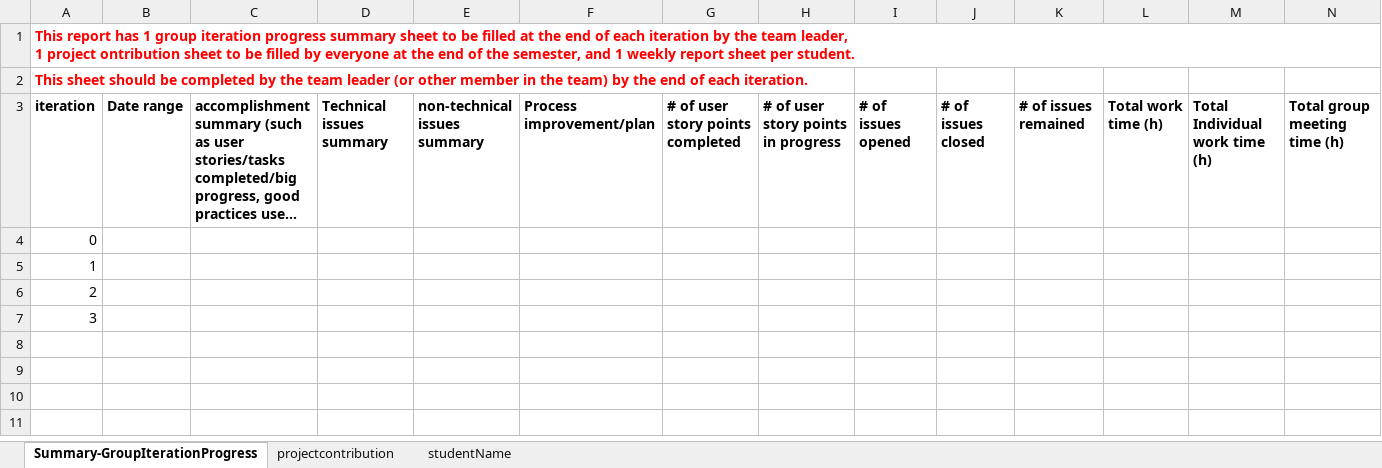
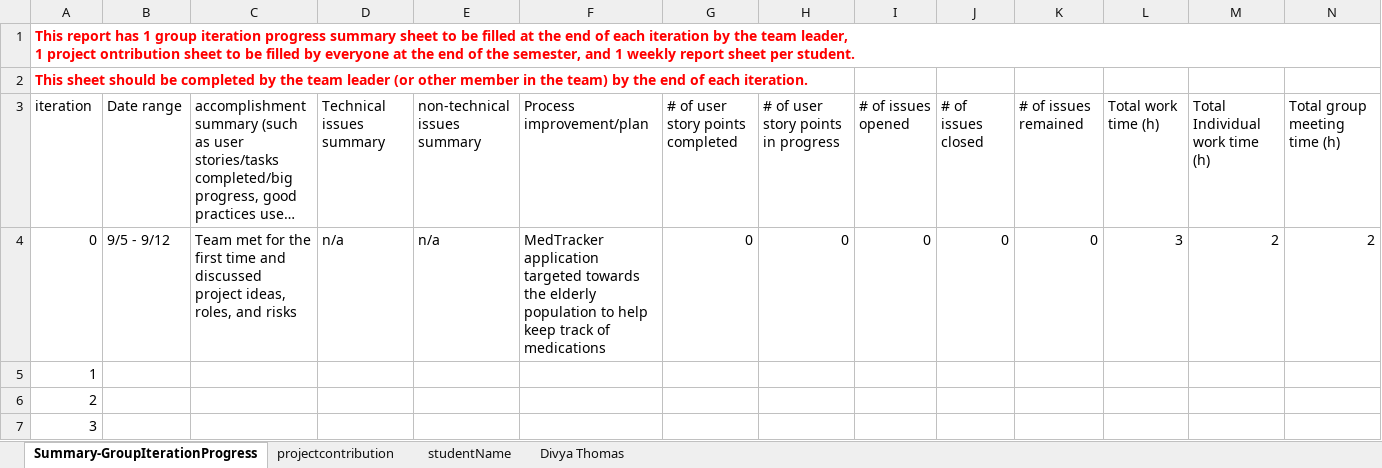
Before and after one commit to BUMETCS673/team-project-cs673olf22team1, an Excel workbook: CS673_ProgressReport_team1.xlsx, sheet Summary-GroupIterationProgress, drawn as a sheet; only a part is shown; long unchanged cells end in …; values as stored, in another font and other column widths than the file's, no borders; charts and pictures not drawn; removed rows and columns are numbered as before the commit, all else as after; rows hold the shown columns only; the diff covers the shown part only; the diff names each change by its address in the sheet, - before the commit and + after, or states it on an @@ line.

Commit message:
Adding Progress Reports and Risk Management

```diff
--- a/CS673_ProgressReport_team1.xlsx (sheet Summary-GroupIterationProgress)
+++ b/CS673_ProgressReport_team1.xlsx (sheet Summary-GroupIterationProgress)
+sheet tab: Divya Thomas
-A3:N3 bold: on
+A3:N3 bold: off
-row 4: 0
+row 4: 0 | 9/5 - 9/12 | Team met for the first time and discussed project ideas, roles, and risks | n/a | n/a | MedTracker application targeted towards the elderly population to help keep track of medications | 0 | 0 | 0 | 0 | 0 | 3 | 2 | 2
```
Also changed, not shown: cell formats elsewhere in this sheet, formulas that keep their value, charts or pictures, CS673_SPPP_RiskManagement.xlsx, 5 other files.
